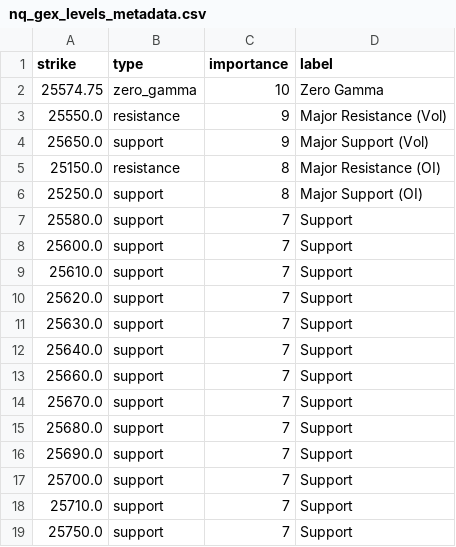
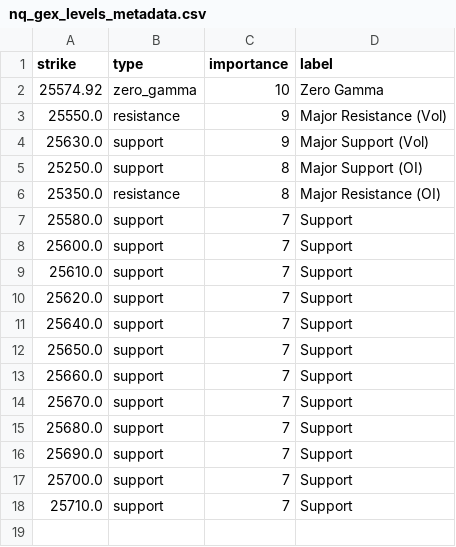
Before and after one commit to enzocosson/seed_enzocosson_gex, a CSV file: nq_gex_levels_metadata.csv, drawn as a sheet.

```diff
--- a/nq_gex_levels_metadata.csv
+++ b/nq_gex_levels_metadata.csv
@@ -1,7 +1,7 @@
 strike,type,importance,label
-25574.75,zero_gamma,10,Zero Gamma
+25574.92,zero_gamma,10,Zero Gamma
 25550.0,resistance,9,Major Resistance (Vol)
-25650.0,support,9,Major Support (Vol)
-25150.0,resistance,8,Major Resistance (OI)
+25630.0,support,9,Major Support (Vol)
 25250.0,support,8,Major Support (OI)
+25350.0,resistance,8,Major Resistance (OI)
 25580.0,support,7,Support
@@ -10,4 +10,4 @@ strike,type,importance,label
 25620.0,support,7,Support
-25630.0,support,7,Support
 25640.0,support,7,Support
+25650.0,support,7,Support
 25660.0,support,7,Support
@@ -18,2 +18 @@ strike,type,importance,label
 25710.0,support,7,Support
-25750.0,support,7,Support
```
Also changed, not shown: es_gex_levels.csv, es_gex_levels_metadata.csv, 2 other files.
